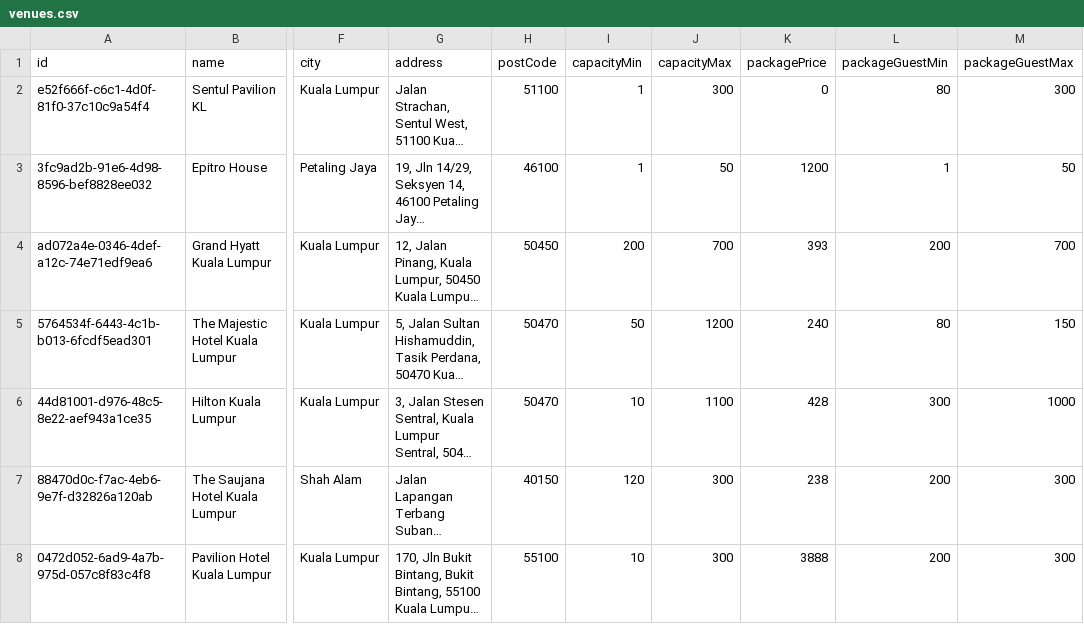
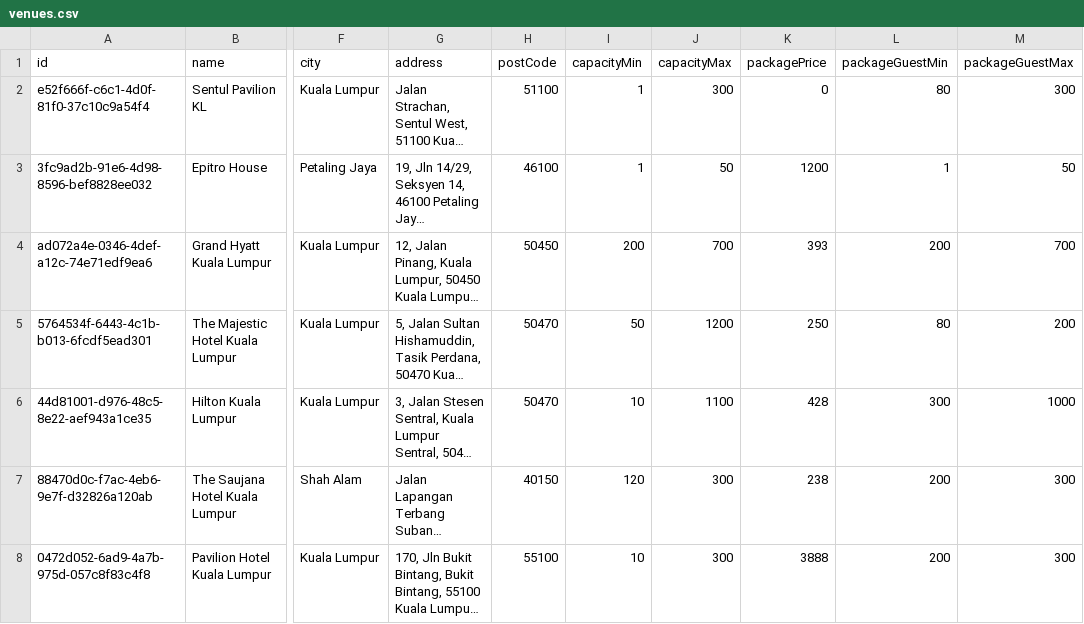
Before and after one commit to luarss/wedding-data, a CSV file: data/twn/venues.csv, drawn as a sheet; only a part is shown, gaps mark what is left out; long unchanged cells end in …; the diff covers the shown part only; the diff names each change by its address in the sheet, - before the commit and + after, or states it on an @@ line.

```diff
--- a/data/twn/venues.csv
+++ b/data/twn/venues.csv
-K5 (packagePrice): 240
+K5 (packagePrice): 250
-M5 (packageGuestMax): 150
+M5 (packageGuestMax): 200
```
Also changed, not shown: 1 removed row and 18 edited cells elsewhere in this file, data/bly/vendors.csv, 2 other files.
